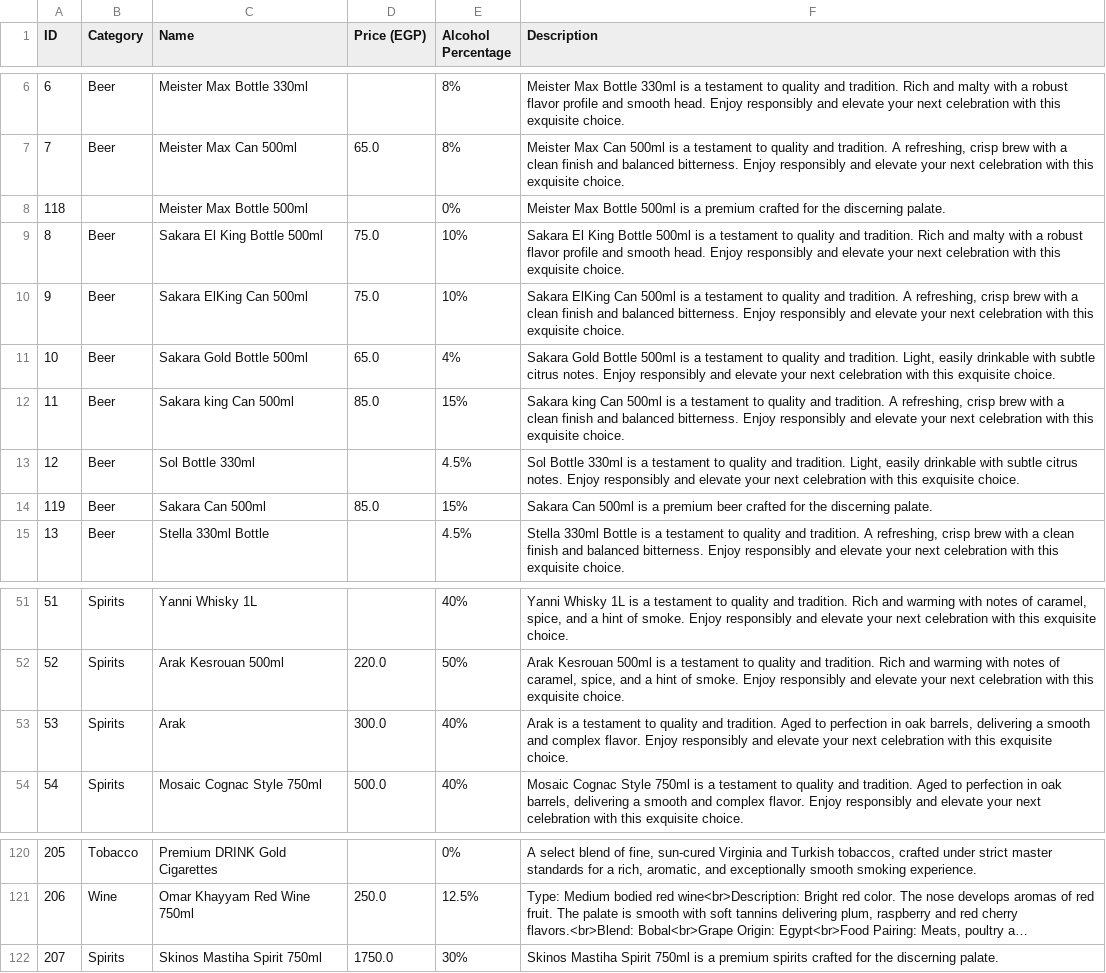
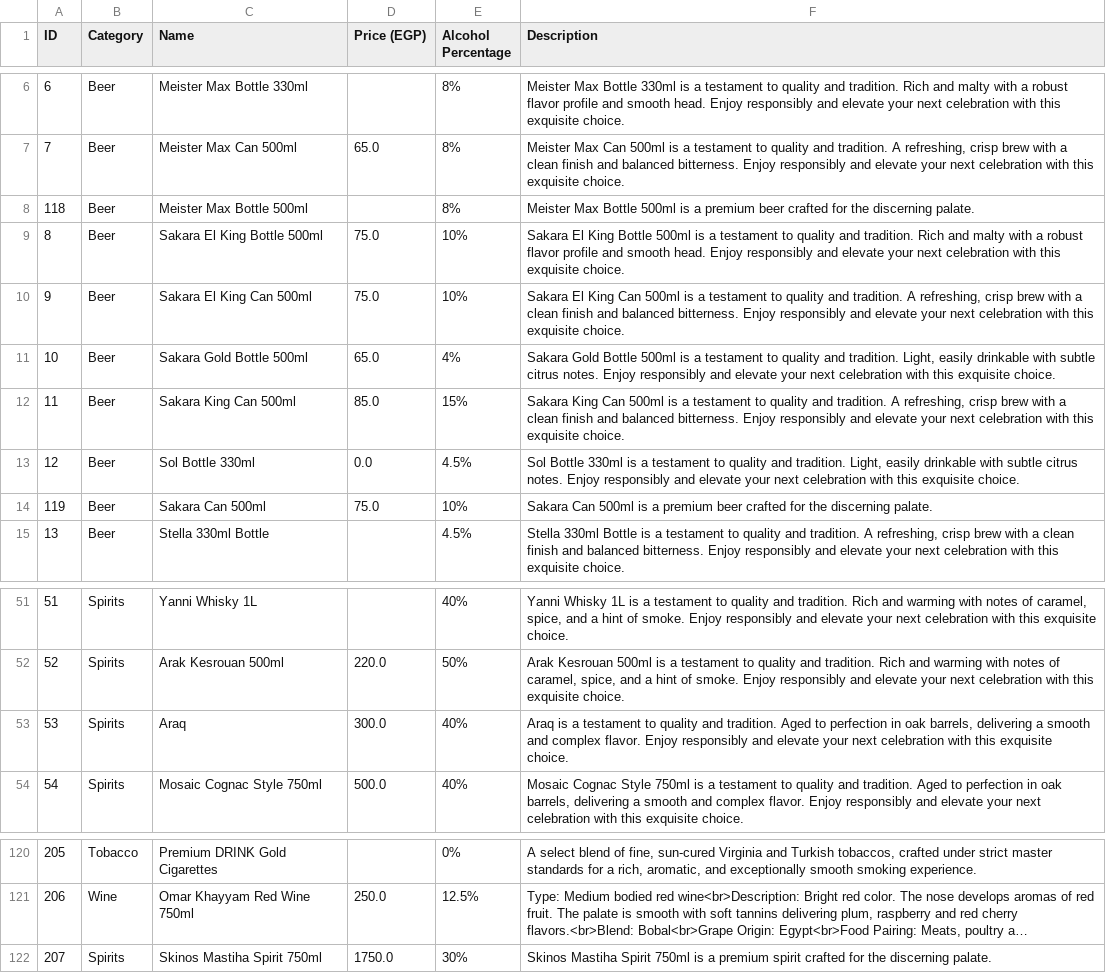
Before and after one commit to rasenrengan/Drink, a CSV file: products_inventory.csv, drawn as a sheet; only a part is shown, gaps mark what is left out; long unchanged cells end in …; the diff names each change by its address in the sheet, - before the commit and + after, or states it on an @@ line.

Commit message:
Final product catalog updates and corrections

```diff
--- a/products_inventory.csv
+++ b/products_inventory.csv
-B8 (Category): (empty)
+B8 (Category): Beer
-E8 (Alcohol Percentage): 0%
+E8 (Alcohol Percentage): 8%
-F8 (Description): …a premium crafted for…
+F8 (Description): …a premium beer crafted for…
-C10 (Name): Sakara ElKing Can 500ml
+C10 (Name): Sakara El King Can 500ml
-F10 (Description): Sakara ElKing Can 500ml…
+F10 (Description): Sakara El King Can 500ml…
-C12 (Name): Sakara king Can 500ml
+C12 (Name): Sakara King Can 500ml
-F12 (Description): Sakara king Can 500ml…
+F12 (Description): Sakara King Can 500ml…
-D13 (Price (EGP)): (empty)
+D13 (Price (EGP)): 0.0
-D14 (Price (EGP)): 85.0
+D14 (Price (EGP)): 75.0
-E14 (Alcohol Percentage): 15%
+E14 (Alcohol Percentage): 10%
-C53 (Name): Arak
+C53 (Name): Araq
-F53 (Description): Arak is a…
+F53 (Description): Araq is a…
-F122 (Description): …a premium spirits crafted for…
+F122 (Description): …a premium spirit crafted for…
```
Also changed, not shown: 2 other files.
